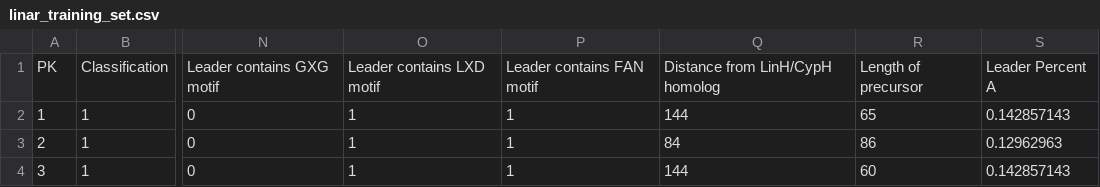
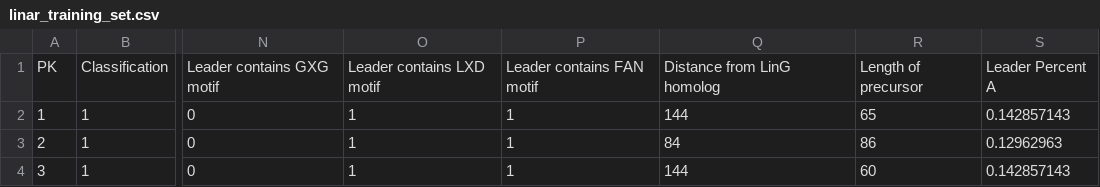
Before and after one commit to thedamlab/rodeo2, a CSV file: ripp_modules/linar/svm/linar_training_set.csv, drawn as a sheet; only a part is shown, gaps mark what is left out; the diff names each change by its address in the sheet, - before the commit and + after, or states it on an @@ line.

```diff
--- a/ripp_modules/linar/svm/linar_training_set.csv
+++ b/ripp_modules/linar/svm/linar_training_set.csv
-Q1: Distance from LinH/CypH homolog
+Q1: Distance from LinG homolog
```
Also changed, not shown: ripp_modules/linar/svm/fitting_results.csv, ripp_modules/thio/svm/fitting_results.csv, 19 other files.
